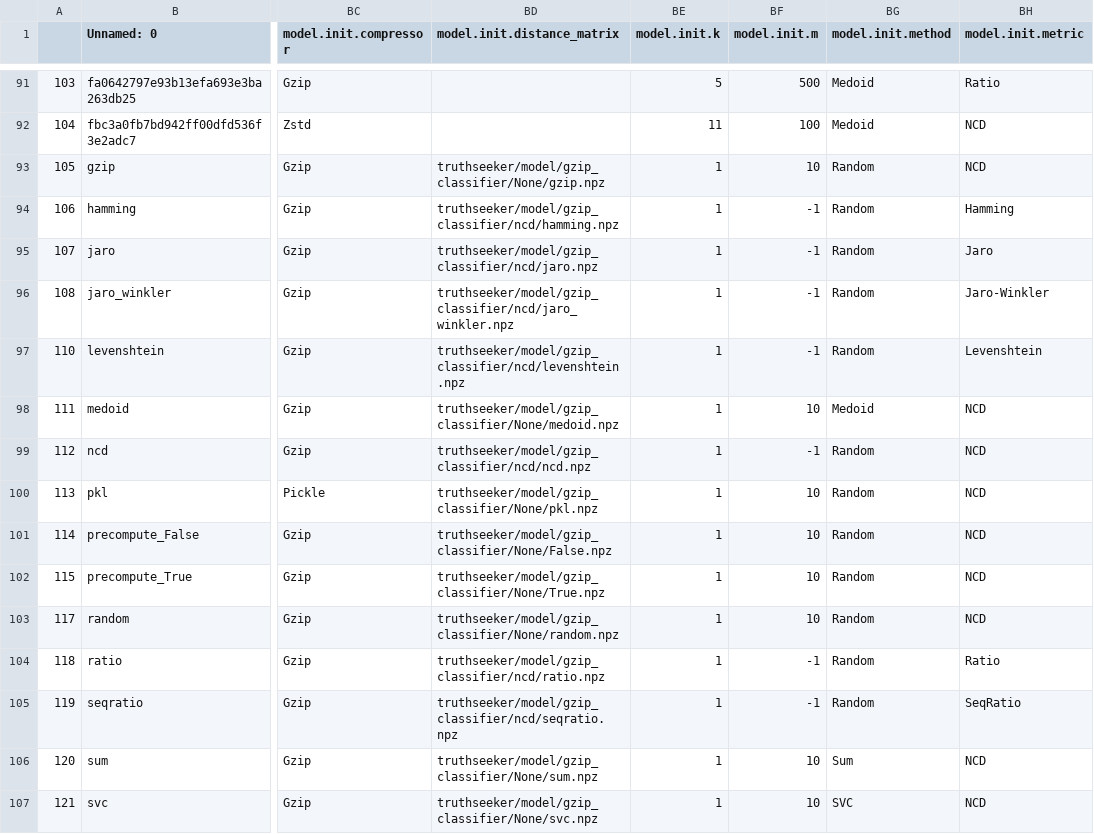
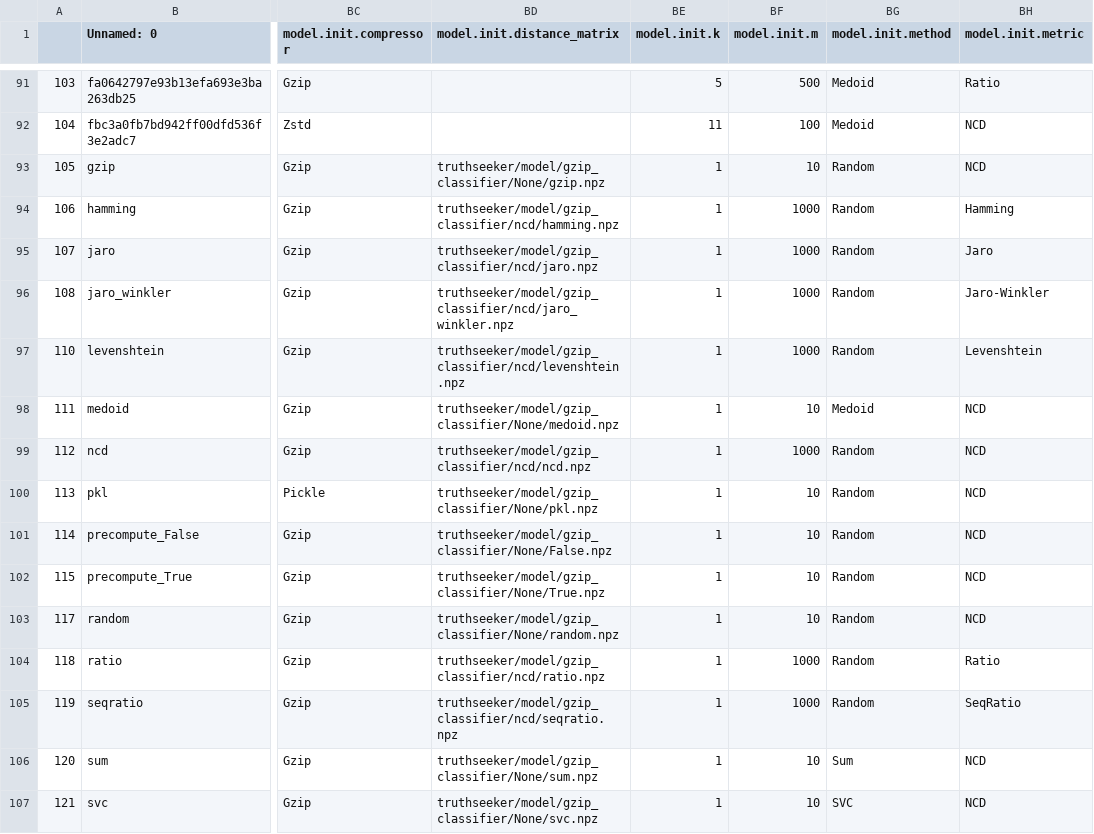
Before and after one commit to simplymathematics/Gzip-KNN, a CSV file: figs/truthseeker/clean_train-gzip_classifier.csv, drawn as a sheet; only a part is shown, gaps mark what is left out; the diff names each change by its address in the sheet, - before the commit and + after, or states it on an @@ line.

```diff
--- a/figs/truthseeker/clean_train-gzip_classifier.csv
+++ b/figs/truthseeker/clean_train-gzip_classifier.csv
-BF94:BF97 (model.init.m): -1
+BF94:BF97 (model.init.m): 1000
-BF99 (model.init.m): -1
+BF99 (model.init.m): 1000
-BF104:BF105 (model.init.m): -1
+BF104:BF105 (model.init.m): 1000
```
Also changed, not shown: figs/kdd_nsl/clean_train-gzip_classifier.csv, 26 other files.
